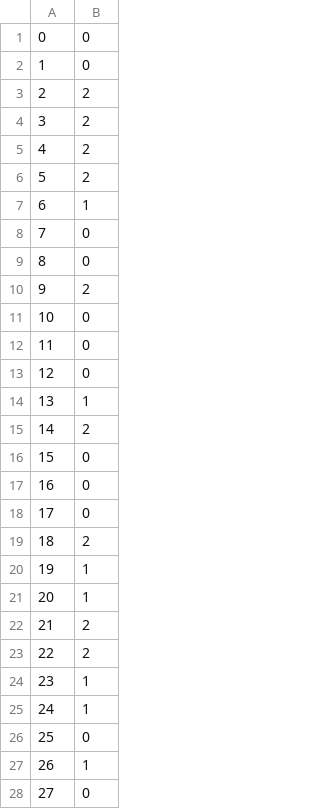
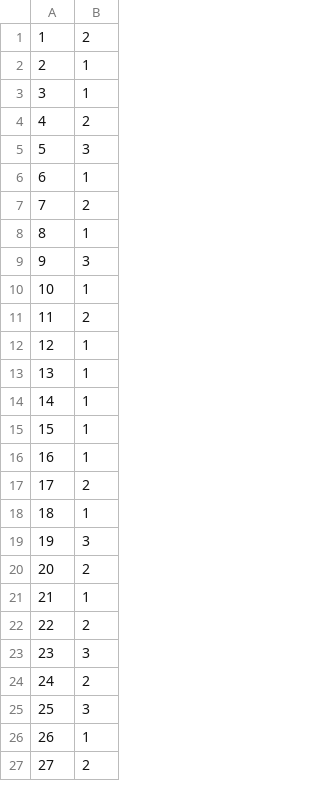
Before and after one commit to graphchallenge/GraphChallenge, a TSV file: StochasticBlockModel/data/static/simulated_blockmodel_graph_50_nodes_truePartition.tsv, drawn as a sheet; only a part is shown; the diff covers the shown part only.

```diff
--- a/StochasticBlockModel/data/static/simulated_blockmodel_graph_50_nodes_truePartition.tsv
+++ b/StochasticBlockModel/data/static/simulated_blockmodel_graph_50_nodes_truePartition.tsv
@@ -1,28 +1,27 @@
-0	0
-1	0
-2	2
-3	2
+1	2
+2	1
+3	1
 4	2
-5	2
+5	3
 6	1
-7	0
-8	0
-9	2
-10	0
-11	0
-12	0
+7	2
+8	1
+9	3
+10	1
+11	2
+12	1
 13	1
-14	2
-15	0
-16	0
-17	0
-18	2
-19	1
-20	1
-21	2
+14	1
+15	1
+16	1
+17	2
+18	1
+19	3
+20	2
+21	1
 22	2
-23	1
-24	1
-25	0
+23	3
+24	2
+25	3
 26	1
-27	0
+27	2
```
Also changed, not shown: 1 added row and 19 edited cells elsewhere in this file, StochasticBlockModel/data/static/simulated_blockmodel_graph_1000_nodes_truePartition.tsv, StochasticBlockModel/data/static/simulated_blockmodel_graph_100_nodes_truePartition.tsv, 15 other files.
